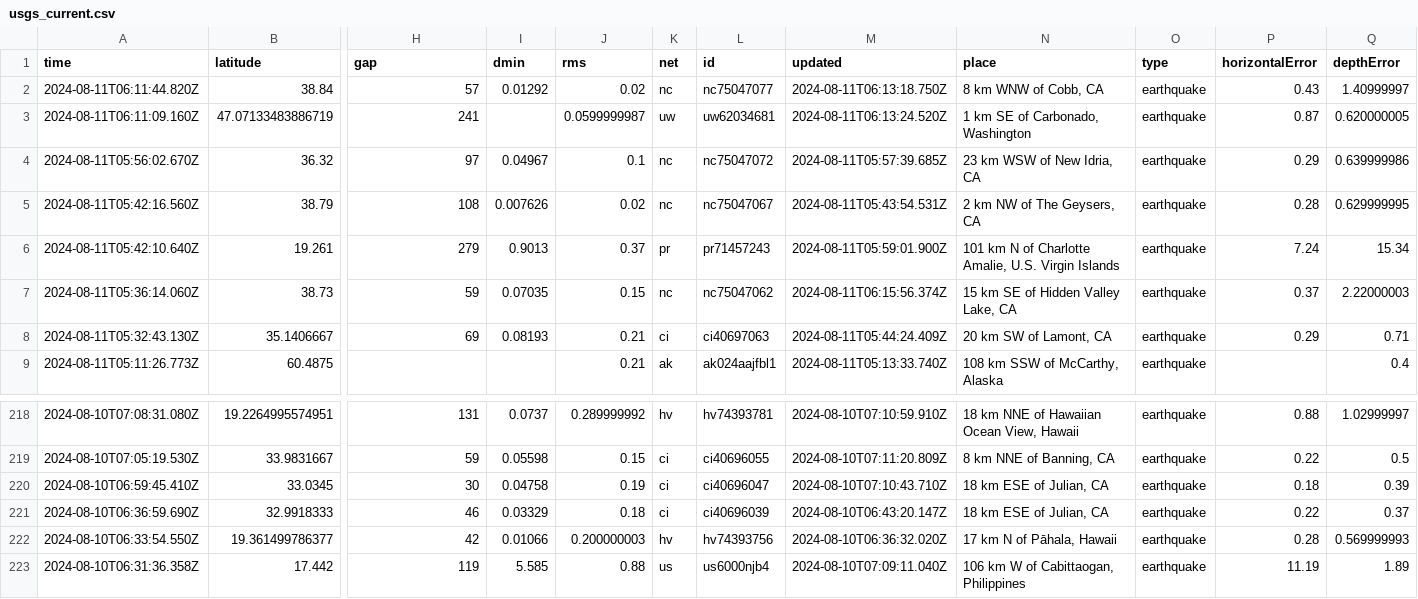
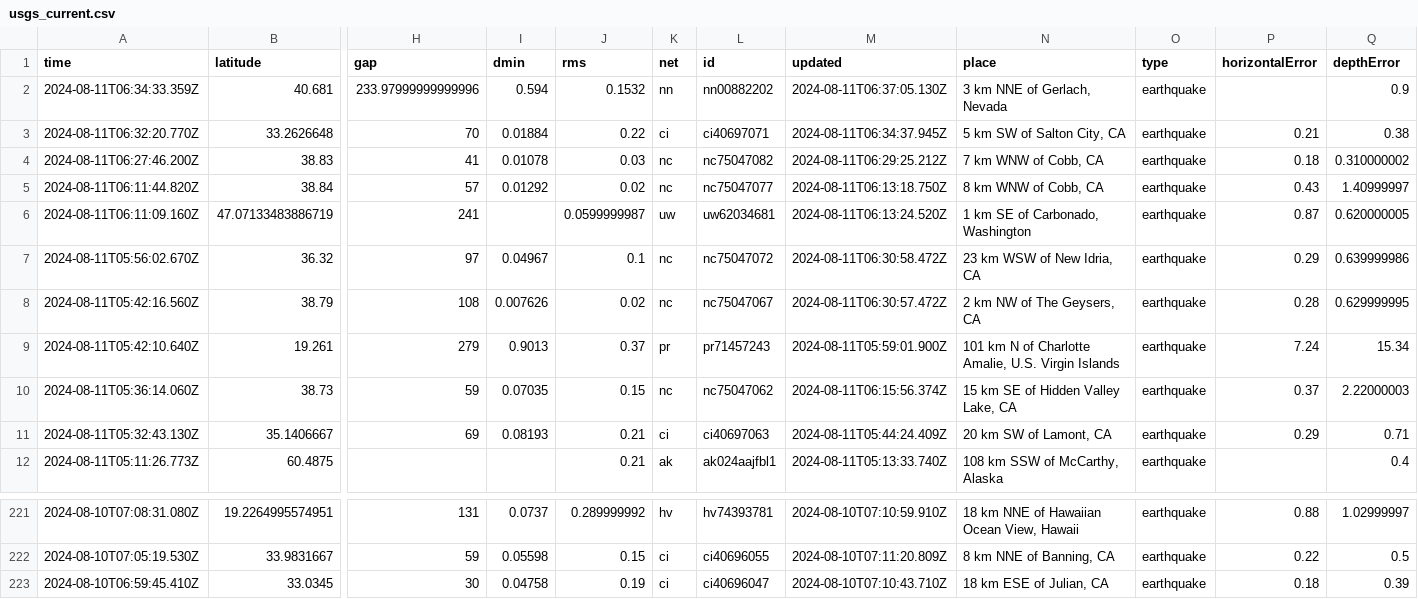
Before and after one commit to abhjtbhrli/nicar22-github-actions, a CSV file: usgs_current.csv, drawn as a sheet; only a part is shown, gaps mark what is left out; removed rows and columns are numbered as before the commit, all else as after; rows hold the shown columns only; the diff names each change by its address in the sheet, - before the commit and + after, or states it on an @@ line.

```diff
--- a/usgs_current.csv
+++ b/usgs_current.csv
+row 2: 2024-08-11T06:34:33.359Z | 40.681 | 233.97999999999996 | 0.594 | 0.1532 | nn | nn00882202 | 2024-08-11T06:37:05.130Z | 3 km NNE of Gerlach, Nevada | earthquake |  | 0.9
+row 3: 2024-08-11T06:32:20.770Z | 33.2626648 | 70 | 0.01884 | 0.22 | ci | ci40697071 | 2024-08-11T06:34:37.945Z | 5 km SW of Salton City, CA | earthquake | 0.21 | 0.38
+row 4: 2024-08-11T06:27:46.200Z | 38.83 | 41 | 0.01078 | 0.03 | nc | nc75047082 | 2024-08-11T06:29:25.212Z | 7 km WNW of Cobb, CA | earthquake | 0.18 | 0.310000002
-M7 (updated): 2024-08-11T05:57:39.685Z
+M7 (updated): 2024-08-11T06:30:58.472Z
-M8 (updated): 2024-08-11T05:43:54.531Z
+M8 (updated): 2024-08-11T06:30:57.472Z
-row 221: 2024-08-10T06:36:59.690Z | 32.9918333 | 46 | 0.03329 | 0.18 | ci | ci40696039 | 2024-08-10T06:43:20.147Z | 18 km ESE of Julian, CA | earthquake | 0.22 | 0.37
-row 222: 2024-08-10T06:33:54.550Z | 19.361499786377 | 42 | 0.01066 | 0.200000003 | hv | hv74393756 | 2024-08-10T06:36:32.020Z | 17 km N of Pāhala, Hawaii | earthquake | 0.28 | 0.569999993
-row 223: 2024-08-10T06:31:36.358Z | 17.442 | 119 | 5.585 | 0.88 | us | us6000njb4 | 2024-08-10T07:09:11.040Z | 106 km W of Cabittaogan, Philippines | earthquake | 11.19 | 1.89
```
Also changed, not shown: 1 other file.
